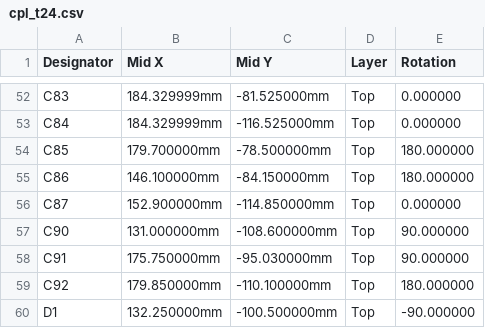
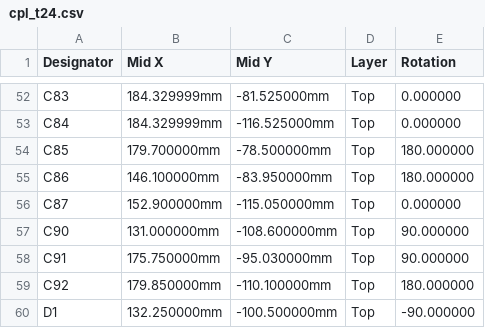
Before and after one commit to Tokoro0917/KOGUMA-Mk4, a CSV file: hardware/kicad/KOGUMA-Mk4_t24/cpl_t24.csv, drawn as a sheet; only a part is shown, gaps mark what is left out.

```diff
--- a/hardware/kicad/KOGUMA-Mk4_t24/cpl_t24.csv
+++ b/hardware/kicad/KOGUMA-Mk4_t24/cpl_t24.csv
@@ -54,4 +54,4 @@ C84,184.329999mm,-116.525000mm,Top,0.000000
 C85,179.700000mm,-78.500000mm,Top,180.000000
-C86,146.100000mm,-84.150000mm,Top,180.000000
-C87,152.900000mm,-114.850000mm,Top,0.000000
+C86,146.100000mm,-83.950000mm,Top,180.000000
+C87,152.900000mm,-115.050000mm,Top,0.000000
 C90,131.000000mm,-108.600000mm,Top,90.000000
```
Also changed, not shown: 29 other files.
